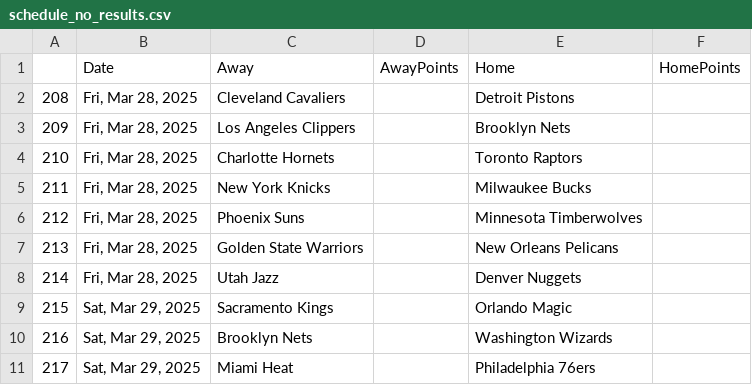
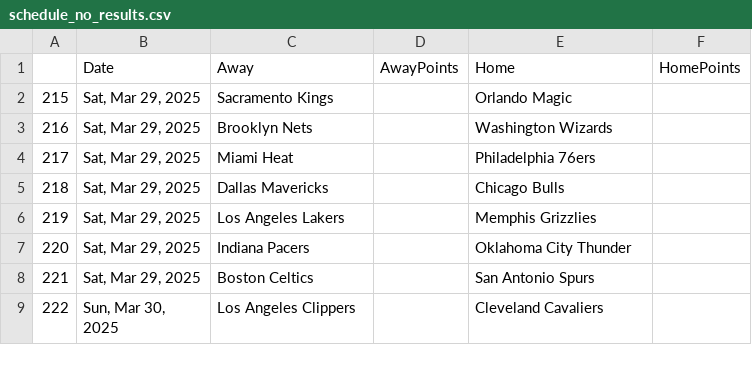
Before and after one commit to wmjs/nba-predictor, a CSV file: nba_data/schedule_no_results.csv, drawn as a sheet; only a part is shown; the shorter side is filled out with more unchanged rows.

```diff
--- a/nba_data/schedule_no_results.csv
+++ b/nba_data/schedule_no_results.csv
@@ -1,9 +1,2 @@
 ,Date,Away,AwayPoints,Home,HomePoints
-208,"Fri, Mar 28, 2025",Cleveland Cavaliers,,Detroit Pistons,
-209,"Fri, Mar 28, 2025",Los Angeles Clippers,,Brooklyn Nets,
-210,"Fri, Mar 28, 2025",Charlotte Hornets,,Toronto Raptors,
-211,"Fri, Mar 28, 2025",New York Knicks,,Milwaukee Bucks,
-212,"Fri, Mar 28, 2025",Phoenix Suns,,Minnesota Timberwolves,
-213,"Fri, Mar 28, 2025",Golden State Warriors,,New Orleans Pelicans,
-214,"Fri, Mar 28, 2025",Utah Jazz,,Denver Nuggets,
 215,"Sat, Mar 29, 2025",Sacramento Kings,,Orlando Magic,
```
Also changed, not shown: nba_data/away_games_stats.csv, nba_data/combined_schedule_and_game_stats.csv, 6 other files.
